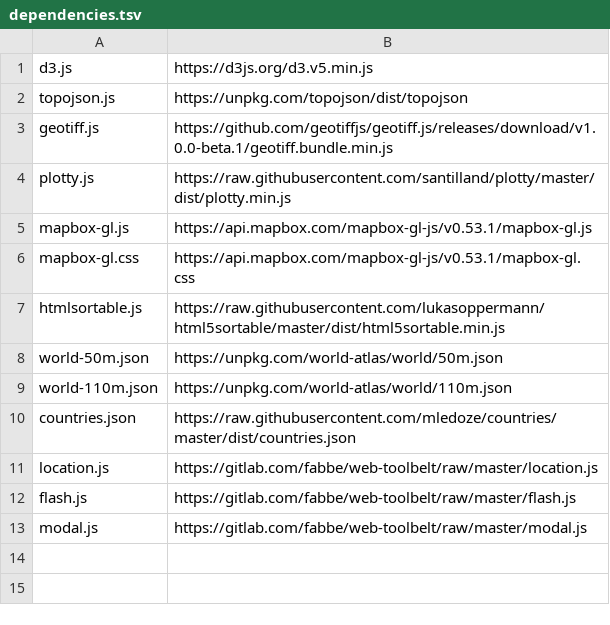
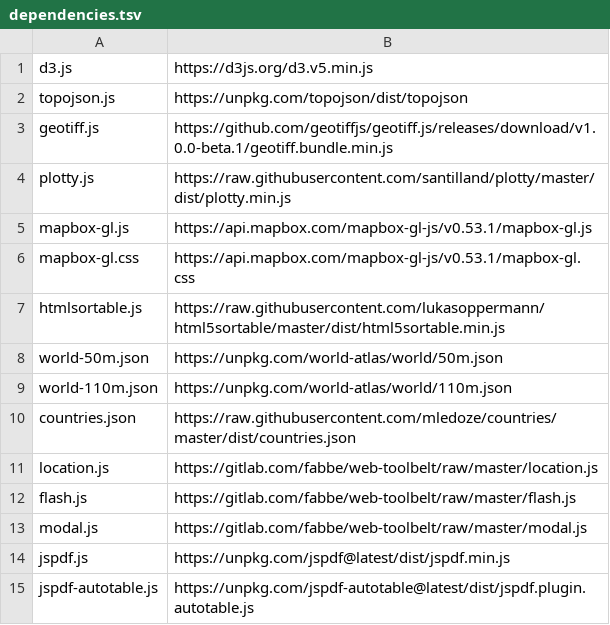
Before and after one commit to energyaccessexplorer/tool, a TSV file: dependencies.tsv, drawn as a sheet.

```diff
--- a/dependencies.tsv
+++ b/dependencies.tsv
@@ -13 +13,3 @@ flash.js	https://gitlab.com/fabbe/web-toolbelt/raw/master/flash.js
 modal.js	https://gitlab.com/fabbe/web-toolbelt/raw/master/modal.js
+jspdf.js	https://unpkg.com/jspdf@latest/dist/jspdf.min.js
+jspdf-autotable.js	https://unpkg.com/jspdf-autotable@latest/dist/jspdf.plugin.autotable.js
```
Also changed, not shown: 4 other files.
